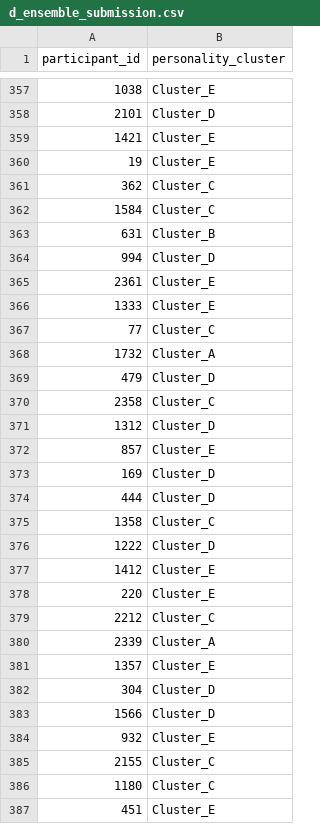
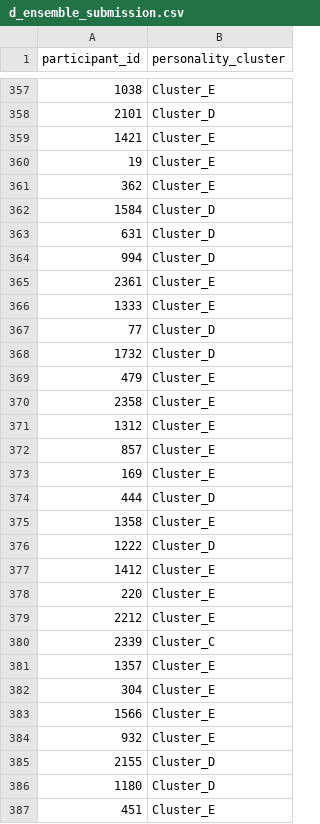
Before and after one commit to maxinh00000/Multi-Class-Personality, a CSV file: d_ensemble_submission.csv, drawn as a sheet; only a part is shown, gaps mark what is left out; the diff covers the shown part only.

```diff
--- a/d_ensemble_submission.csv
+++ b/d_ensemble_submission.csv
@@ -360,5 +360,5 @@ participant_id,personality_cluster
 19,Cluster_E
-362,Cluster_C
-1584,Cluster_C
-631,Cluster_B
+362,Cluster_E
+1584,Cluster_D
+631,Cluster_D
 994,Cluster_D
@@ -366,11 +366,11 @@ participant_id,personality_cluster
 1333,Cluster_E
-77,Cluster_C
-1732,Cluster_A
-479,Cluster_D
-2358,Cluster_C
-1312,Cluster_D
+77,Cluster_D
+1732,Cluster_D
+479,Cluster_E
+2358,Cluster_E
+1312,Cluster_E
 857,Cluster_E
-169,Cluster_D
+169,Cluster_E
 444,Cluster_D
-1358,Cluster_C
+1358,Cluster_E
 1222,Cluster_D
@@ -378,10 +378,10 @@ participant_id,personality_cluster
 220,Cluster_E
-2212,Cluster_C
-2339,Cluster_A
+2212,Cluster_E
+2339,Cluster_C
 1357,Cluster_E
-304,Cluster_D
-1566,Cluster_D
+304,Cluster_E
+1566,Cluster_E
 932,Cluster_E
-2155,Cluster_C
-1180,Cluster_C
+2155,Cluster_D
+1180,Cluster_D
 451,Cluster_E
```
Also changed, not shown: 176 edited cells elsewhere in this file, 2 other files.
